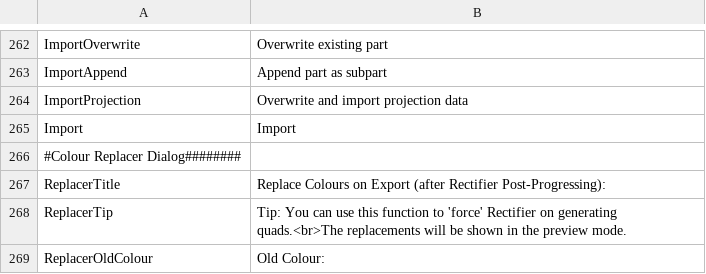
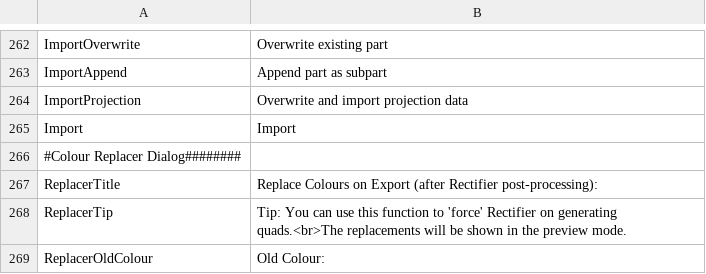
Before and after one commit to nilsschmidt1337/ldpatterncreator, a CSV file: LDPatternCreator/ReleaseFiles/lang/lang_en_GB.csv, drawn as a sheet; only a part is shown, gaps mark what is left out; the diff names each change by its address in the sheet, - before the commit and + after, or states it on an @@ line.

Commit message:
Corrected typo.

```diff
--- a/LDPatternCreator/ReleaseFiles/lang/lang_en_GB.csv
+++ b/LDPatternCreator/ReleaseFiles/lang/lang_en_GB.csv
-B267: …(after Rectifier Post-Progressing):
+B267: …(after Rectifier post-processing):
```
Also changed, not shown: LDPatternCreator/bin/Release/lang/lang_en_GB.csv.
